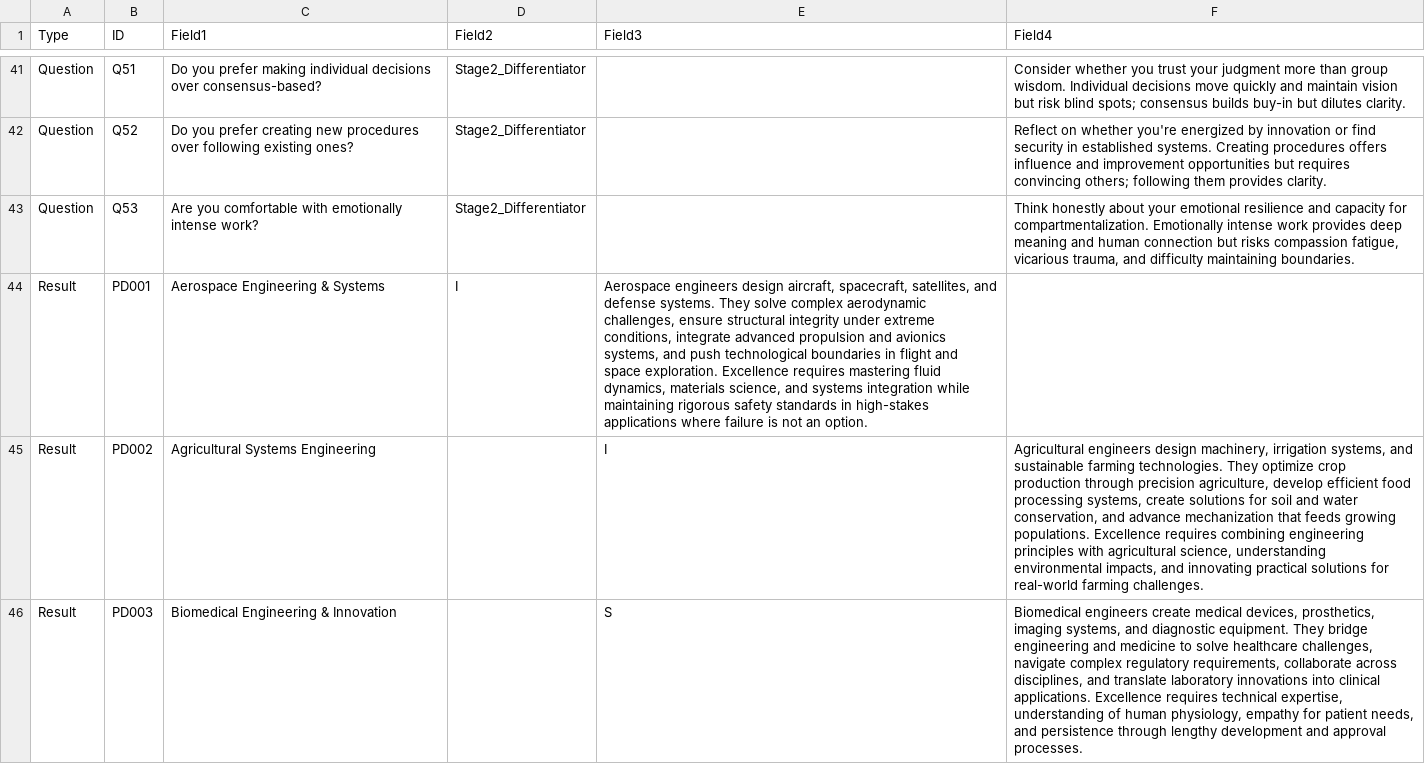
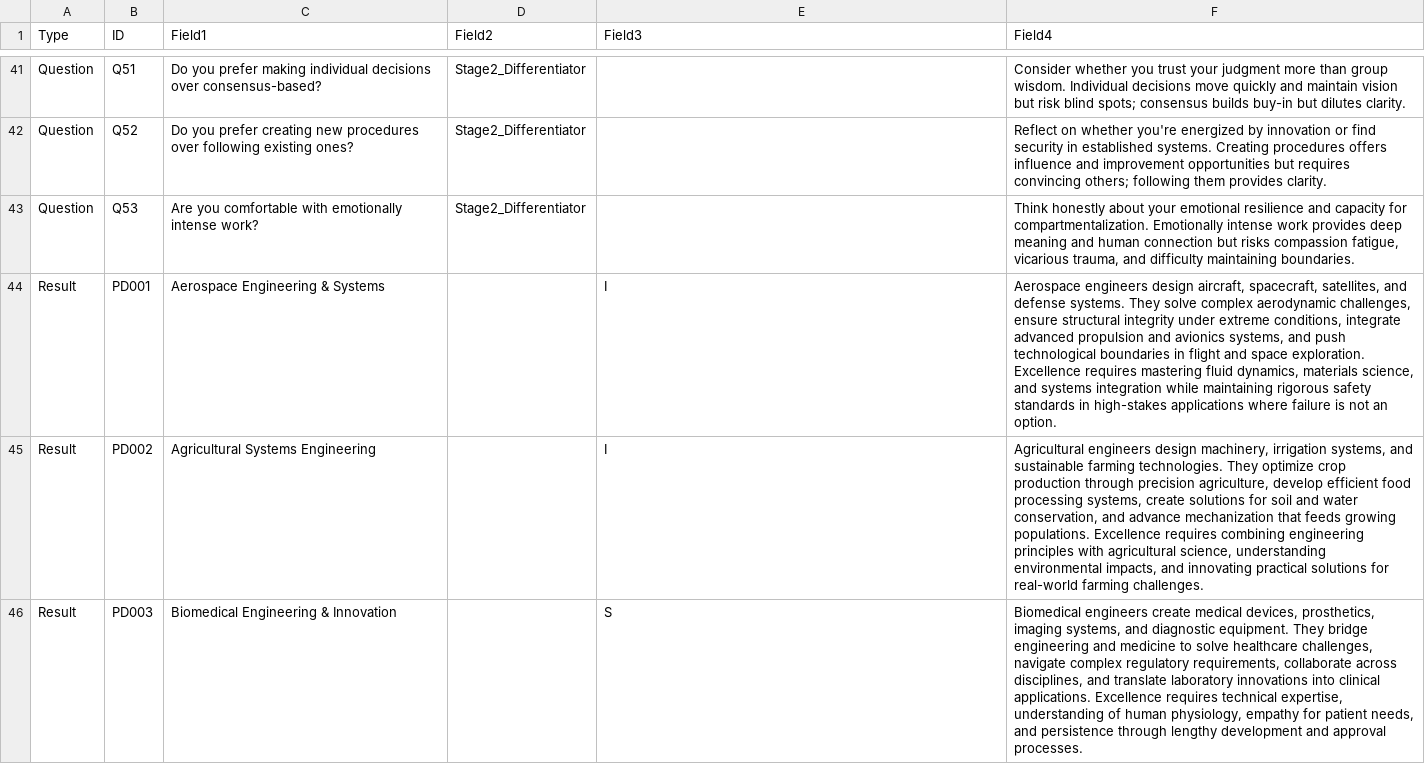
Before and after one commit to ebbithomas34/fortunereader, a CSV file: data.csv, drawn as a sheet; only a part is shown, gaps mark what is left out.

Commit message:
Update data.csv

```diff
--- a/data.csv
+++ b/data.csv
@@ -43,3 +43,3 @@ Question,Q52,"Do you prefer creating new procedures over following existing ones
 Question,Q53,"Are you comfortable with emotionally intense work?",Stage2_Differentiator,,"Think honestly about your emotional resilience and capacity for compartmentalization. Emotionally intense work provides deep meaning and human connection but risks compassion fatigue, vicarious trauma, and difficulty maintaining boundaries."
-Result,PD001,Aerospace Engineering & Systems,I,"Aerospace engineers design aircraft, spacecraft, satellites, and defense systems. They solve complex aerodynamic challenges, ensure structural integrity under extreme conditions, integrate advanced propulsion and avionics systems, and push technological boundaries in flight and space exploration. Excellence requires mastering fluid dynamics, materials science, and systems integration while maintaining rigorous safety standards in high-stakes applications where failure is not an option."
+Result,PD001,Aerospace Engineering & Systems,,I,"Aerospace engineers design aircraft, spacecraft, satellites, and defense systems. They solve complex aerodynamic challenges, ensure structural integrity under extreme conditions, integrate advanced propulsion and avionics systems, and push technological boundaries in flight and space exploration. Excellence requires mastering fluid dynamics, materials science, and systems integration while maintaining rigorous safety standards in high-stakes applications where failure is not an option."
 Result,PD002,Agricultural Systems Engineering,,I,"Agricultural engineers design machinery, irrigation systems, and sustainable farming technologies. They optimize crop production through precision agriculture, develop efficient food processing systems, create solutions for soil and water conservation, and advance mechanization that feeds growing populations. Excellence requires combining engineering principles with agricultural science, understanding environmental impacts, and innovating practical solutions for real-world farming challenges."
```
